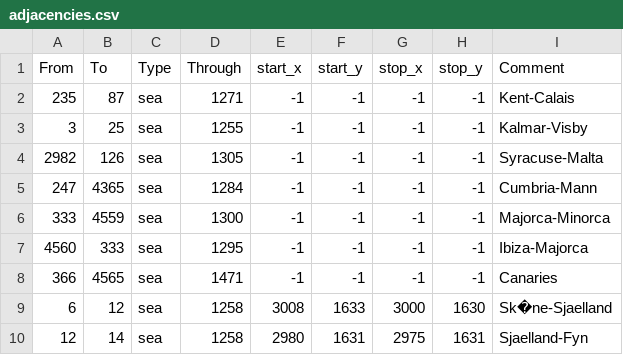
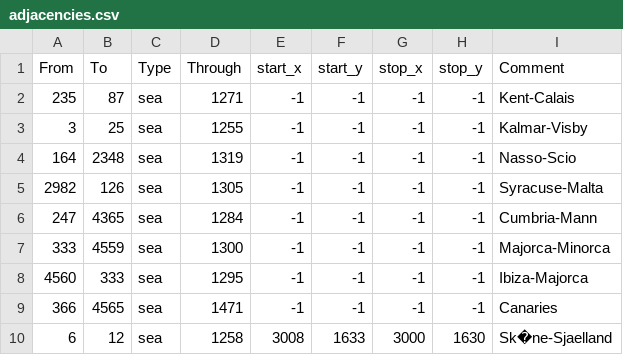
Before and after one commit to Red4113/Their-Finest-Bunda, a CSV file: mod/tfb/map/adjacencies.csv, drawn as a sheet; only a part is shown; the shorter side is filled out with more unchanged rows; the diff names each change by its address in the sheet, - before the commit and + after, or states it on an @@ line.

```diff
--- a/mod/tfb/map/adjacencies.csv
+++ b/mod/tfb/map/adjacencies.csv
+row 4: 164 | 2348 | sea | 1319 | -1 | -1 | -1 | -1 | Nasso-Scio
```
Also changed, not shown: 5 other files.
